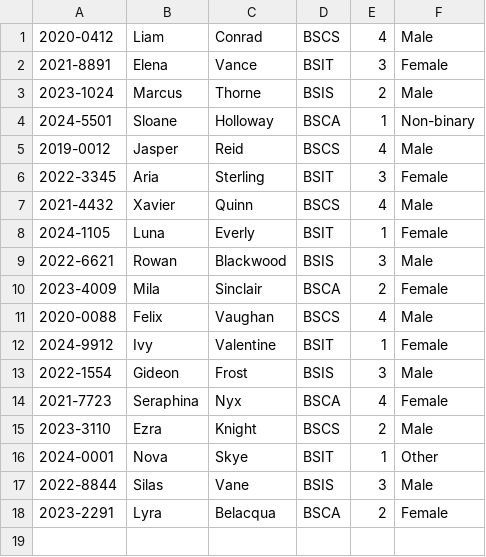
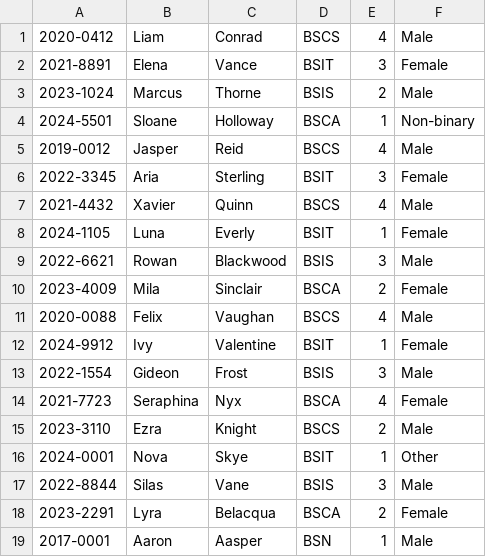
Before and after one commit to juliuszalsos/Simple-Student-Information-System, a CSV file: sourcecode/csvfiles/Student.csv, drawn as a sheet.

```diff
--- a/sourcecode/csvfiles/Student.csv
+++ b/sourcecode/csvfiles/Student.csv
@@ -18 +18,2 @@
 2023-2291,Lyra,Belacqua,BSCA,2,Female
+2017-0001,Aaron,Aasper,BSN,1,Male
```
Also changed, not shown: sourcecode/csvfiles/College.csv, sourcecode/csvfiles/Program.csv, 5 other files.
